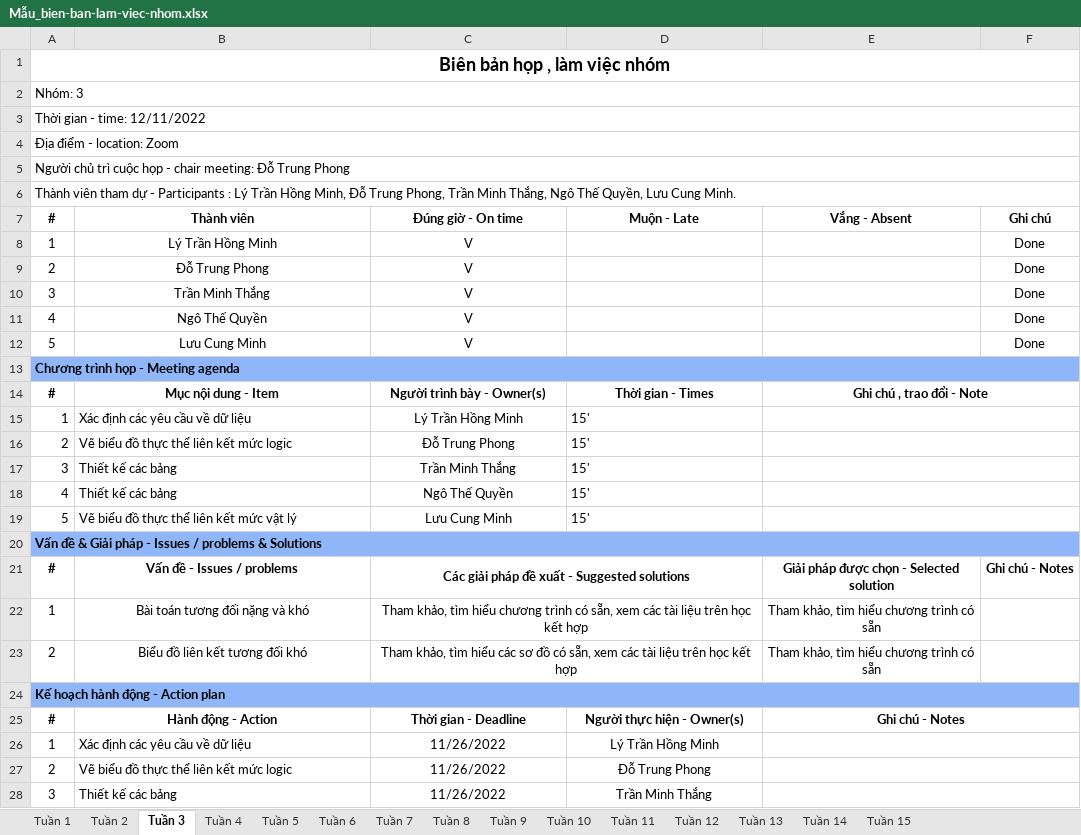
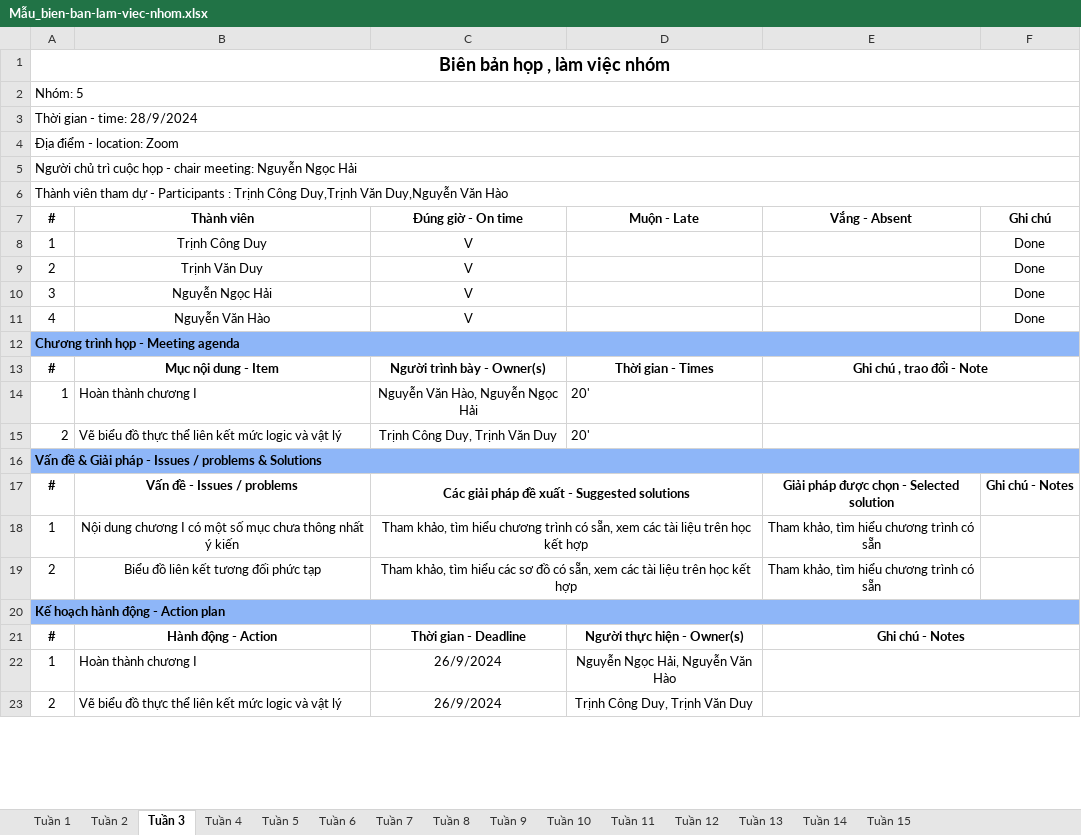
Before and after one commit to duy107/Nhom5_TTCSN, an Excel workbook: Bao cao TTCSN/Mẫu_bien-ban-lam-viec-nhom.xlsx, sheet Tuần 3, drawn as a sheet; only a part is shown; values as stored, in another font and other column widths than the file's, no borders; removed rows and columns are numbered as before the commit, all else as after; the diff covers the shown part only; the diff names each change by its address in the sheet, - before the commit and + after, or states it on an @@ line.

Commit message:
Tuần 3

```diff
--- a/Bao cao TTCSN/Mẫu_bien-ban-lam-viec-nhom.xlsx (sheet Tuần 3)
+++ b/Bao cao TTCSN/Mẫu_bien-ban-lam-viec-nhom.xlsx (sheet Tuần 3)
-A2 (#): Nhóm: 3
+A2 (#): Nhóm: 5
-A3 (#): Thời gian - time: 12/11/2022
+A3 (#): Thời gian - time: 28/9/2024
-A5 (#): …chair meeting: Đỗ Trung Phong
+A5 (#): …chair meeting: Nguyễn Ngọc Hải
-A6 (#): …Participants : Lý Trần Hồng Minh, Đỗ Trung Phong, Trần Minh Thắng, Ngô Thế Quyền, Lưu Cung Minh.
+A6 (#): …Participants : Trịnh Công Duy,Trịnh Văn Duy,Nguyễn Văn Hào
-B8 (Thành viên): Lý Trần Hồng Minh
+B8 (Thành viên): Trịnh Công Duy
-B9 (Thành viên): Đỗ Trung Phong
+B9 (Thành viên): Trịnh Văn Duy
-B10 (Thành viên): Trần Minh Thắng
+B10 (Thành viên): Nguyễn Ngọc Hải
-B11 (Thành viên): Ngô Thế Quyền
+B11 (Thành viên): Nguyễn Văn Hào
-row 12: 5 | Lưu Cung Minh | V |  |  | Done
-B14 (Thành viên): Xác định các yêu cầu về dữ liệu
+B14 (Thành viên): Hoàn thành chương I
-C14 (Đúng giờ - On time): Lý Trần Hồng Minh
+C14 (Đúng giờ - On time): Nguyễn Văn Hào, Nguyễn Ngọc Hải
-D14:D15 (Muộn - Late): 15'
+D14:D15 (Muộn - Late): 20'
-B15 (Thành viên): Vẽ biểu đồ thực thể liên kết mức logic
+B15 (Thành viên): Vẽ biểu đồ thực thể liên kết mức logic và vật lý
-C15 (Đúng giờ - On time): Đỗ Trung Phong
+C15 (Đúng giờ - On time): Trịnh Công Duy, Trịnh Văn Duy
-row 17: 3 | Thiết kế các bảng | Trần Minh Thắng | 15'
-row 18: 4 | Thiết kế các bảng | Ngô Thế Quyền | 15'
-row 19: 5 | Vẽ biểu đồ thực thể liên kết mức vật lý | Lưu Cung Minh | 15'
-B18 (Thành viên): Bài toán tương đối nặng và khó
+B18 (Thành viên): Nội dung chương I có một số mục chưa thông nhất ý kiến
-B19 (Thành viên): Biểu đồ liên kết tương đối khó
+B19 (Thành viên): Biểu đồ liên kết tương đối phức tạp
-B22 (Thành viên): Xác định các yêu cầu về dữ liệu
+B22 (Thành viên): Hoàn thành chương I
-C22:C23 (Đúng giờ - On time): 11/26/2022
+C22:C23 (Đúng giờ - On time): 26/9/2024
-D22 (Muộn - Late): Lý Trần Hồng Minh
+D22 (Muộn - Late): Nguyễn Ngọc Hải, Nguyễn Văn Hào
-B23 (Thành viên): Vẽ biểu đồ thực thể liên kết mức logic
+B23 (Thành viên): Vẽ biểu đồ thực thể liên kết mức logic và vật lý
-D23 (Muộn - Late): Đỗ Trung Phong
+D23 (Muộn - Late): Trịnh Công Duy, Trịnh Văn Duy
-row 28: 3 | Thiết kế các bảng | 11/26/2022 | Trần Minh Thắng
```
Also changed, not shown: 1 added row, 4 removed rows and 8 edited cells elsewhere in this sheet, sheet Tuần 2, Bao cao TTCSN/Mẫu_ke hoach-lam-viec-nhom.xlsx, 1 other file.
